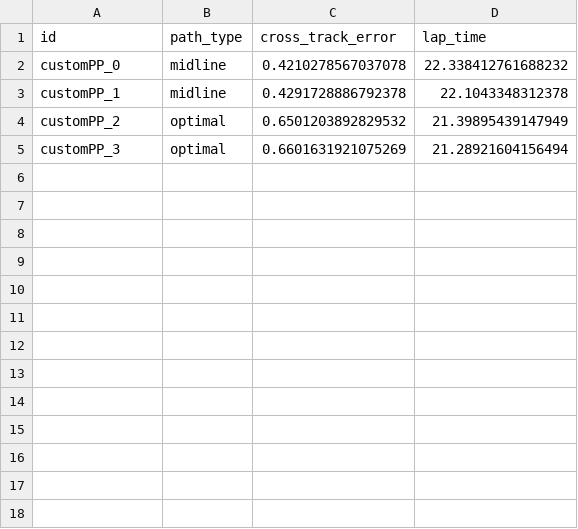
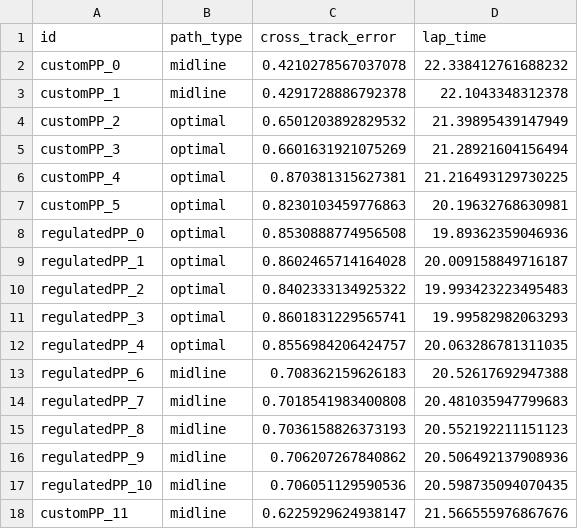
Before and after one commit to QUT-Motorsport/QUTMS_Nav_Integration, a CSV file: csv_data/control_comparison.csv, drawn as a sheet.

Commit message:
lots of testing. using nav2 control with old midline and new optimal paths

```diff
--- a/csv_data/control_comparison.csv
+++ b/csv_data/control_comparison.csv
@@ -5 +5,14 @@ customPP_2,optimal,0.6501203892829532,21.39895439147949
 customPP_3,optimal,0.6601631921075269,21.28921604156494
+customPP_4,optimal,0.870381315627381,21.216493129730225
+customPP_5,optimal,0.8230103459776863,20.19632768630981
+regulatedPP_0,optimal,0.8530888774956508,19.89362359046936
+regulatedPP_1,optimal,0.8602465714164028,20.009158849716187
+regulatedPP_2,optimal,0.8402333134925322,19.993423223495483
+regulatedPP_3,optimal,0.8601831229565741,19.99582982063293
+regulatedPP_4,optimal,0.8556984206424757,20.063286781311035
+regulatedPP_6,midline,0.708362159626183,20.52617692947388
+regulatedPP_7,midline,0.7018541983400808,20.481035947799683
+regulatedPP_8,midline,0.7036158826373193,20.552192211151123
+regulatedPP_9,midline,0.706207267840862,20.506492137908936
+regulatedPP_10,midline,0.706051129590536,20.598735094070435
+customPP_11,midline,0.6225929624938147,21.566555976867676
```
Also changed, not shown: 8 other files.
